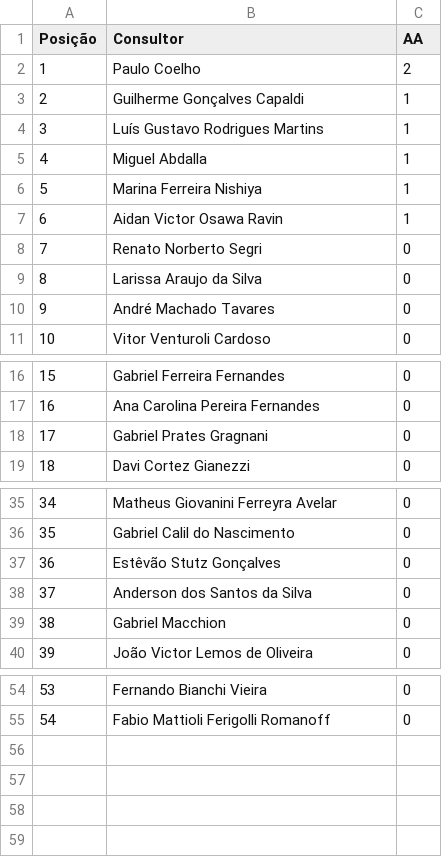
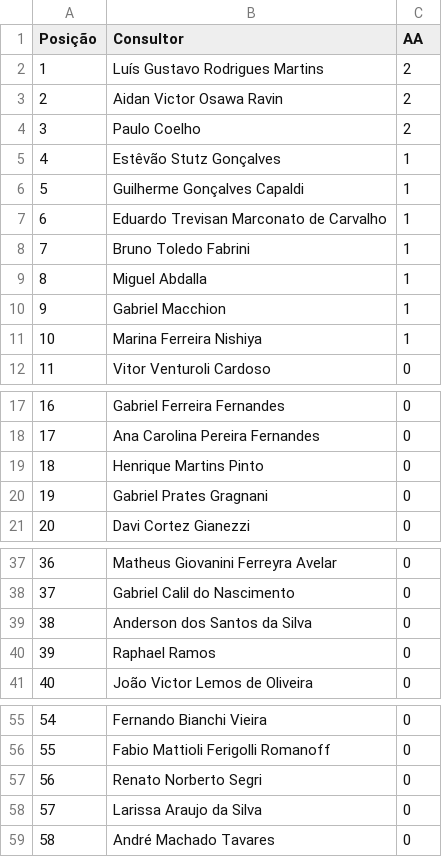
Before and after one commit to sprietootero/gestaoavista-sp1, a CSV file: ranking_muapd.csv, drawn as a sheet; only a part is shown, gaps mark what is left out; removed rows and columns are numbered as before the commit, all else as after; the diff names each change by its address in the sheet, - before the commit and + after, or states it on an @@ line.

```diff
--- a/ranking_muapd.csv
+++ b/ranking_muapd.csv
+row 2: 1 | Luís Gustavo Rodrigues Martins | 2
+row 3: 2 | Aidan Victor Osawa Ravin | 2
@@ column A (Posição) renumbered between rows 4 and 56 @@
+row 5: 4 | Estêvão Stutz Gonçalves | 1
-B7 (Consultor): Luís Gustavo Rodrigues Martins
+B7 (Consultor): Eduardo Trevisan Marconato de Carvalho
+row 8: 7 | Bruno Toledo Fabrini | 1
+row 10: 9 | Gabriel Macchion | 1
-row 7: 6 | Aidan Victor Osawa Ravin | 1
+row 19: 18 | Henrique Martins Pinto | 0
-row 37: 36 | Estêvão Stutz Gonçalves | 0
-B40 (Consultor): Gabriel Macchion
+B40 (Consultor): Raphael Ramos
@@ row 8 moved to row 57: 56 @@
@@ row 9 moved to row 58: 57 @@
@@ row 10 moved to row 59: 58 @@
```
Also changed, not shown: dados_extraidos.csv, ranking_7dias.csv, 1 other file.
